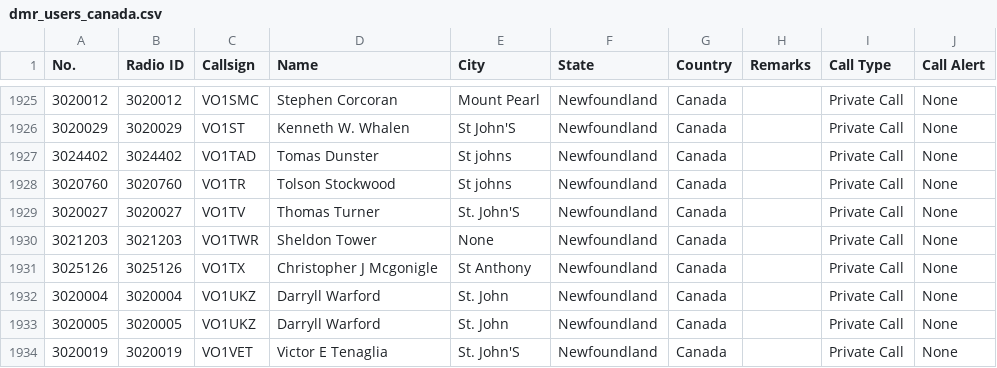
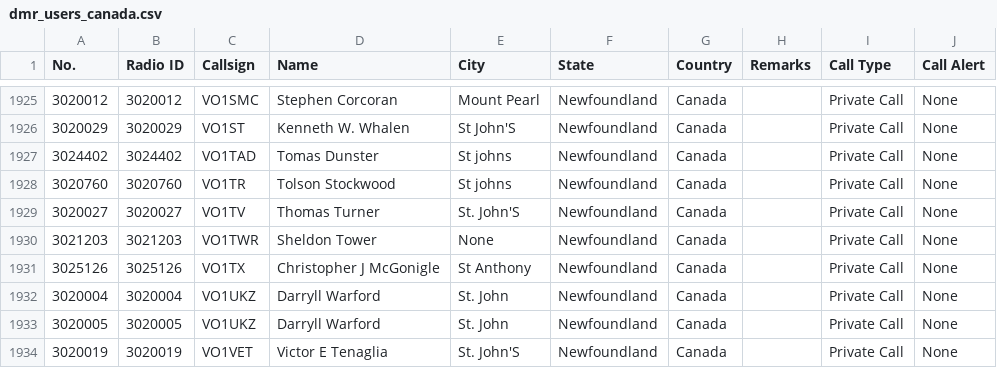
Before and after one commit to CraigHead/Anytone-DMR-Users, a CSV file: dmr_users_canada.csv, drawn as a sheet; only a part is shown, gaps mark what is left out.

Commit message:
Updated DMR User List 20240126.1

```diff
--- a/dmr_users_canada.csv
+++ b/dmr_users_canada.csv
@@ -1930,3 +1930,3 @@
 "3021203","3021203","VO1TWR","Sheldon Tower","None","Newfoundland","Canada","","Private Call","None"
-"3025126","3025126","VO1TX","Christopher J Mcgonigle","St  Anthony","Newfoundland","Canada","","Private Call","None"
+"3025126","3025126","VO1TX","Christopher J McGonigle","St  Anthony","Newfoundland","Canada","","Private Call","None"
 "3020004","3020004","VO1UKZ","Darryll Warford","St. John","Newfoundland","Canada","","Private Call","None"
```
